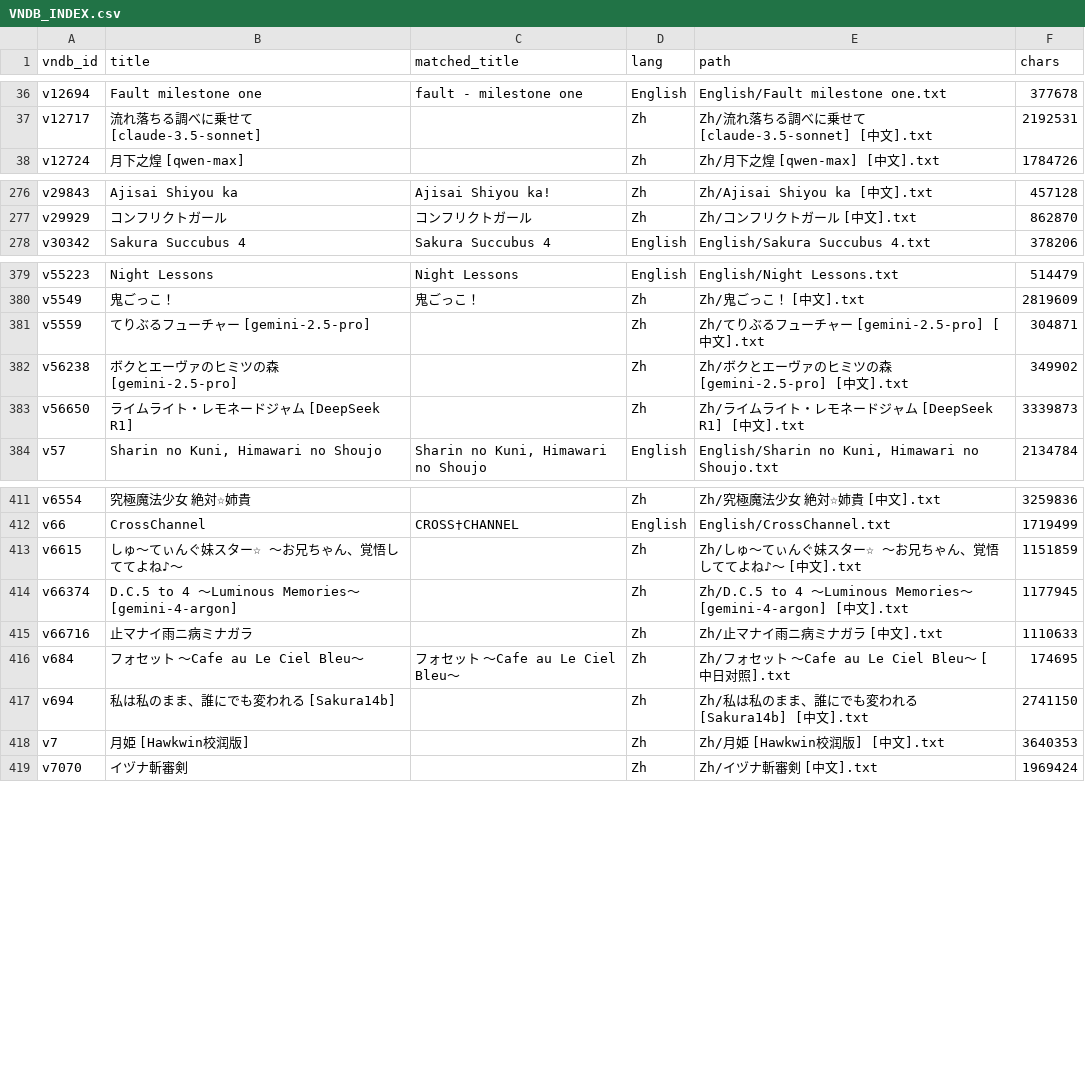
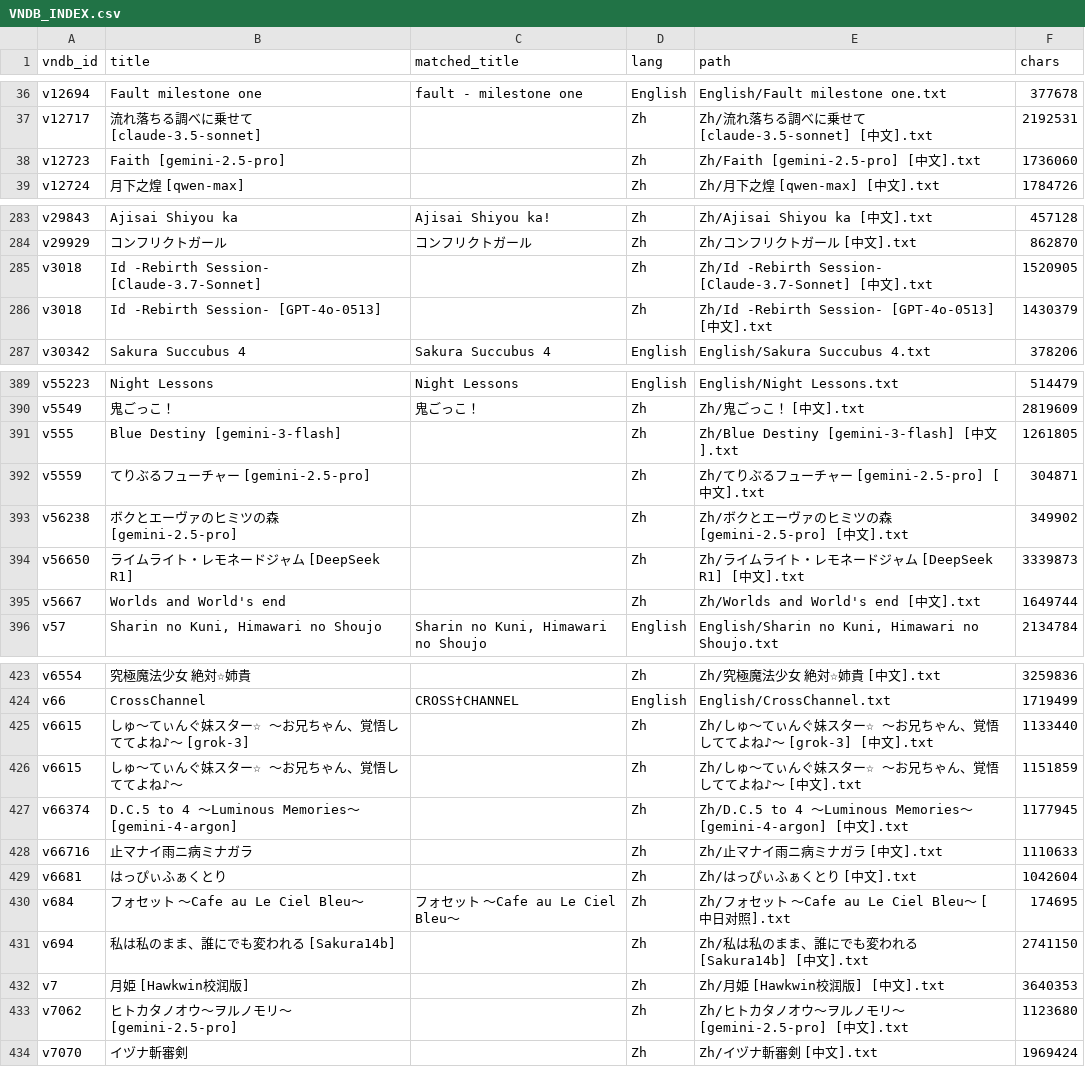
Before and after one commit to m-rui001/galgame-script-corpus, a CSV file: VNDB_INDEX.csv, drawn as a sheet; only a part is shown, gaps mark what is left out; the diff covers the shown part only.

```diff
--- a/VNDB_INDEX.csv
+++ b/VNDB_INDEX.csv
@@ -37,2 +37,3 @@ v12694,Fault milestone one,fault - milestone one,English,English/Fault milestone
 v12717,流れ落ちる調べに乗せて [claude-3.5-sonnet],,Zh,Zh/流れ落ちる調べに乗せて [claude-3.5-sonnet] [中文].txt,2192531
+v12723,Faith [gemini-2.5-pro],,Zh,Zh/Faith [gemini-2.5-pro] [中文].txt,1736060
 v12724,月下之煌 [qwen-max],,Zh,Zh/月下之煌 [qwen-max] [中文].txt,1784726
@@ -277,2 +284,4 @@ v29843,Ajisai Shiyou ka,Ajisai Shiyou ka!,Zh,Zh/Ajisai Shiyou ka [中文].txt,45
 v29929,コンフリクトガール,コンフリクトガール,Zh,Zh/コンフリクトガール [中文].txt,862870
+v3018,Id -Rebirth Session- [Claude-3.7-Sonnet],,Zh,Zh/Id -Rebirth Session- [Claude-3.7-Sonnet] [中文].txt,1520905
+v3018,Id -Rebirth Session- [GPT-4o-0513],,Zh,Zh/Id -Rebirth Session- [GPT-4o-0513] [中文].txt,1430379
 v30342,Sakura Succubus 4,Sakura Succubus 4,English,English/Sakura Succubus 4.txt,378206
@@ -380,2 +390,3 @@ v55223,Night Lessons,Night Lessons,English,English/Night Lessons.txt,514479
 v5549,鬼ごっこ！,鬼ごっこ！,Zh,Zh/鬼ごっこ！ [中文].txt,2819609
+v555,Blue Destiny [gemini-3-flash],,Zh,Zh/Blue Destiny [gemini-3-flash] [中文].txt,1261805
 v5559,てりぶるフューチャー [gemini-2.5-pro],,Zh,Zh/てりぶるフューチャー [gemini-2.5-pro] [中文].txt,304871
@@ -383,2 +394,3 @@ v56238,ボクとエーヴァのヒミツの森 [gemini-2.5-pro],,Zh,Zh/ボクと
 v56650,ライムライト・レモネードジャム [DeepSeek R1],,Zh,Zh/ライムライト・レモネードジャム [DeepSeek R1] [中文].txt,3339873
+v5667,Worlds and World's end,,Zh,Zh/Worlds and World's end [中文].txt,1649744
 v57,"Sharin no Kuni, Himawari no Shoujo","Sharin no Kuni, Himawari no Shoujo",English,"English/Sharin no Kuni, Himawari no Shoujo.txt",2134784
@@ -412,2 +424,3 @@ v6554,究極魔法少女 絶対☆姉貴,,Zh,Zh/究極魔法少女 絶対☆姉
 v66,CrossChannel,CROSS†CHANNEL,English,English/CrossChannel.txt,1719499
+v6615,しゅ～てぃんぐ妹スター☆ ～お兄ちゃん、覚悟しててよね♪～ [grok-3],,Zh,Zh/しゅ～てぃんぐ妹スター☆ ～お兄ちゃん、覚悟しててよね♪～ [grok-3] [中文].txt,1133440
 v6615,しゅ～てぃんぐ妹スター☆ ～お兄ちゃん、覚悟しててよね♪～,,Zh,Zh/しゅ～てぃんぐ妹スター☆ ～お兄ちゃん、覚悟しててよね♪～ [中文].txt,1151859
@@ -415,2 +428,3 @@ v66374,D.C.5 to 4 ～Luminous Memories～ [gemini-4-argon],,Zh,Zh/D.C.5 to 4 ～
 v66716,止マナイ雨ニ病ミナガラ,,Zh,Zh/止マナイ雨ニ病ミナガラ [中文].txt,1110633
+v6681,はっぴぃふぁくとり,,Zh,Zh/はっぴぃふぁくとり [中文].txt,1042604
 v684,フォセット ～Cafe au Le Ciel Bleu～,フォセット ～Cafe au Le Ciel Bleu～,Zh,Zh/フォセット ～Cafe au Le Ciel Bleu～ [中日对照].txt,174695
@@ -418,2 +432,3 @@ v694,私は私のまま、誰にでも変われる [Sakura14b],,Zh,Zh/私は私
 v7,月姫 [Hawkwin校润版],,Zh,Zh/月姫 [Hawkwin校润版] [中文].txt,3640353
+v7062,ヒトカタノオウ～ヲルノモリ～ [gemini-2.5-pro],,Zh,Zh/ヒトカタノオウ～ヲルノモリ～ [gemini-2.5-pro] [中文].txt,1123680
 v7070,イヅナ斬審剣,,Zh,Zh/イヅナ斬審剣 [中文].txt,1969424
```
Also changed, not shown: 8 added rows elsewhere in this file, MANIFEST.csv, SOURCES.csv, 17 other files.
